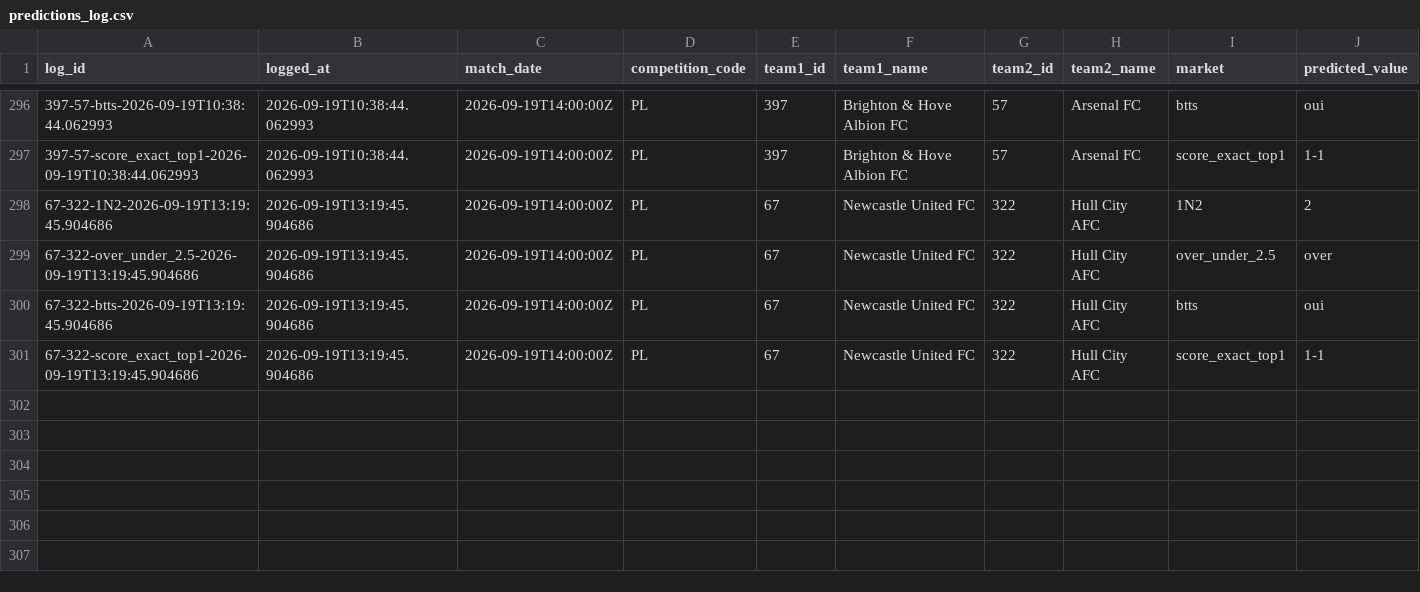
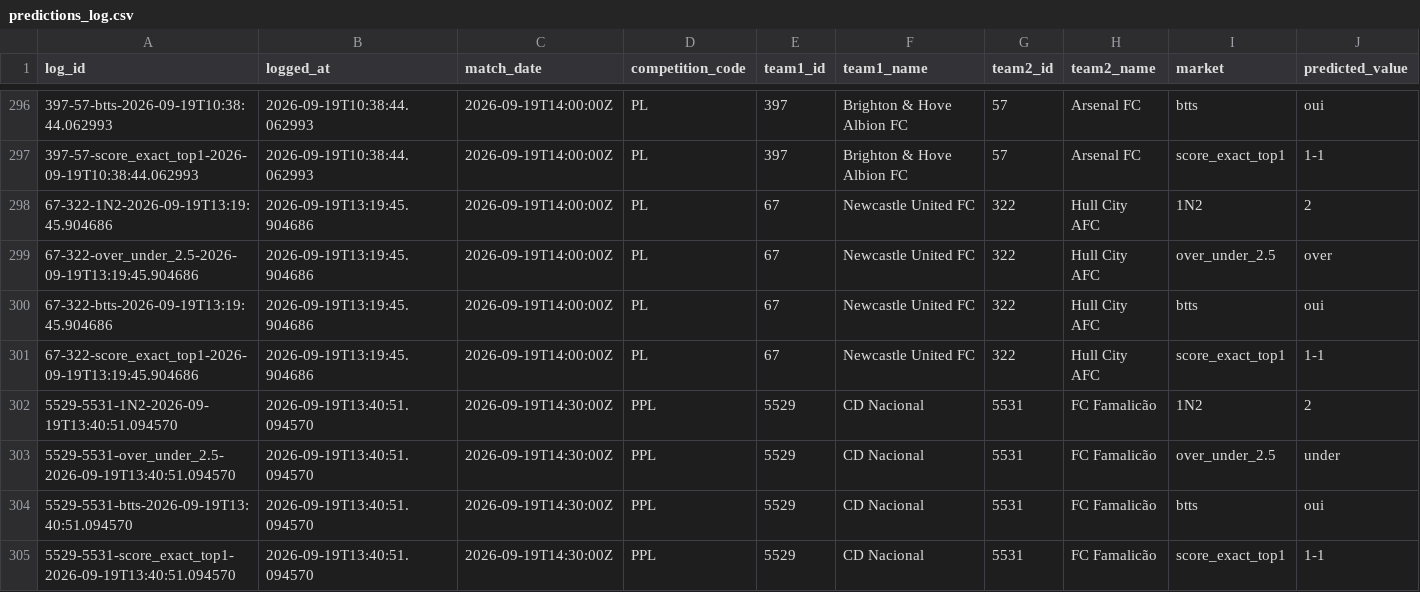
Before and after one commit to EDWINO-cell/Pronostic-foot, a CSV file: predictions_log.csv, drawn as a sheet; only a part is shown, gaps mark what is left out; rows hold the shown columns only; the diff names each change by its address in the sheet, - before the commit and + after, or states it on an @@ line.

Commit message:
Log 4 prediction(s) via l'app

```diff
--- a/predictions_log.csv
+++ b/predictions_log.csv
+row 302: 5529-5531-1N2-2026-09-19T13:40:51.094570 | 2026-09-19T13:40:51.094570 | 2026-09-19T14:30:00Z | PPL | 5529 | CD Nacional | 5531 | FC Famalicão | 1N2 | 2
+row 303: 5529-5531-over_under_2.5-2026-09-19T13:40:51.094570 | 2026-09-19T13:40:51.094570 | 2026-09-19T14:30:00Z | PPL | 5529 | CD Nacional | 5531 | FC Famalicão | over_under_2.5 | under
+row 304: 5529-5531-btts-2026-09-19T13:40:51.094570 | 2026-09-19T13:40:51.094570 | 2026-09-19T14:30:00Z | PPL | 5529 | CD Nacional | 5531 | FC Famalicão | btts | oui
+row 305: 5529-5531-score_exact_top1-2026-09-19T13:40:51.094570 | 2026-09-19T13:40:51.094570 | 2026-09-19T14:30:00Z | PPL | 5529 | CD Nacional | 5531 | FC Famalicão | score_exact_top1 | 1-1
```
